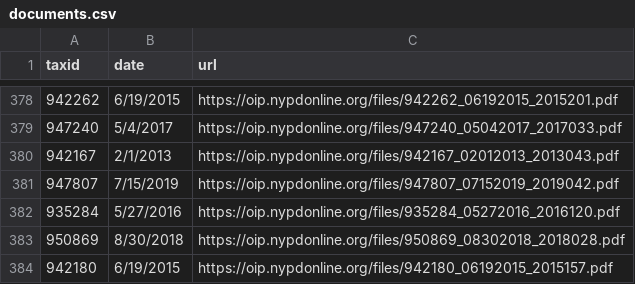
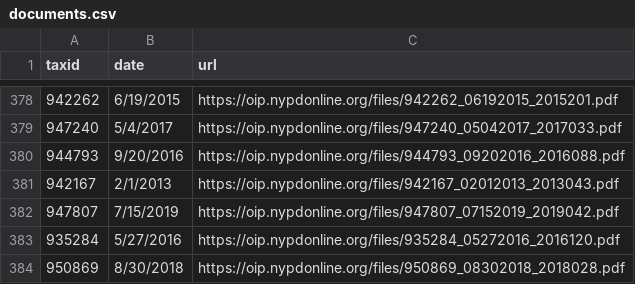
Before and after one commit to ryanwatkins/nypd-officer-profiles, a CSV file: documents.csv, drawn as a sheet; only a part is shown, gaps mark what is left out; the shorter side is filled out with more unchanged rows; the diff names each change by its address in the sheet, - before the commit and + after, or states it on an @@ line.

```diff
--- a/documents.csv
+++ b/documents.csv
+row 380: 944793 | 9/20/2016 | https://oip.nypdonline.org/files/944793_09202016_2016088.pdf
```
Also changed, not shown: 29 other files.
